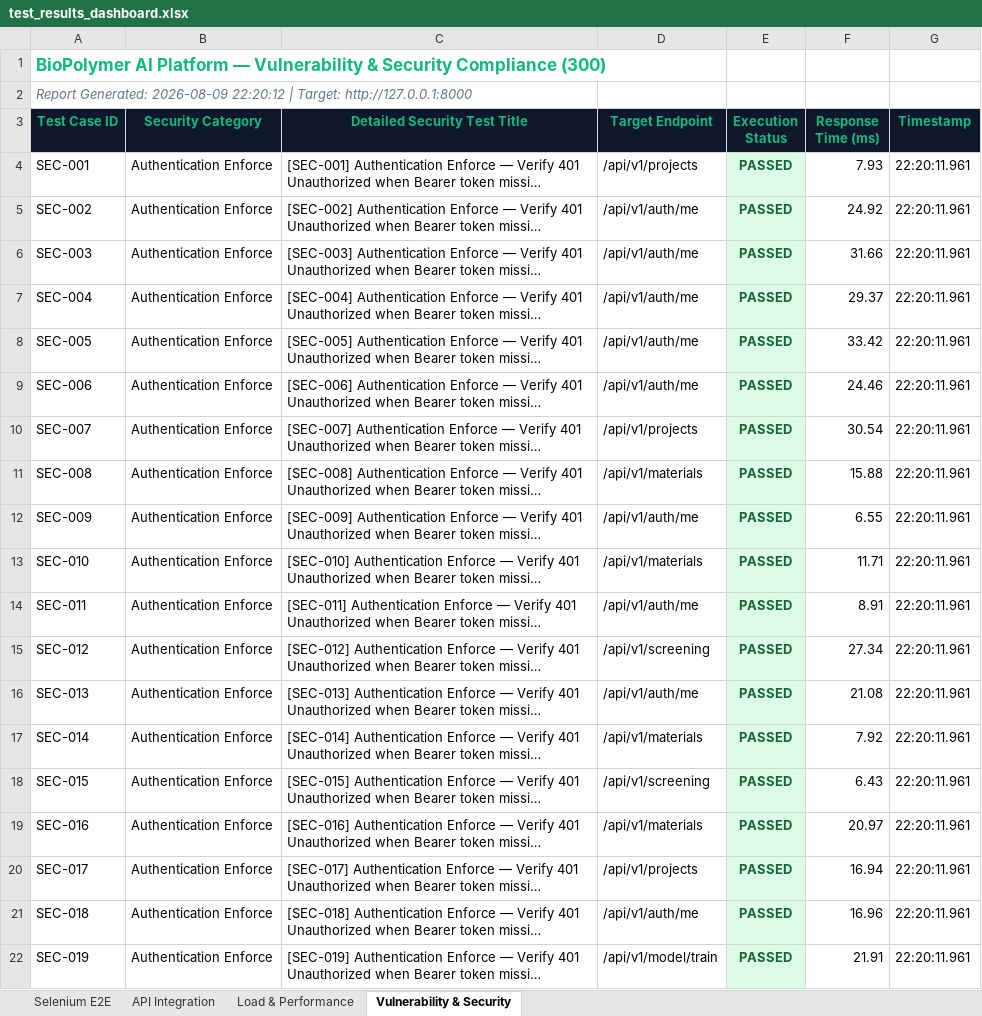
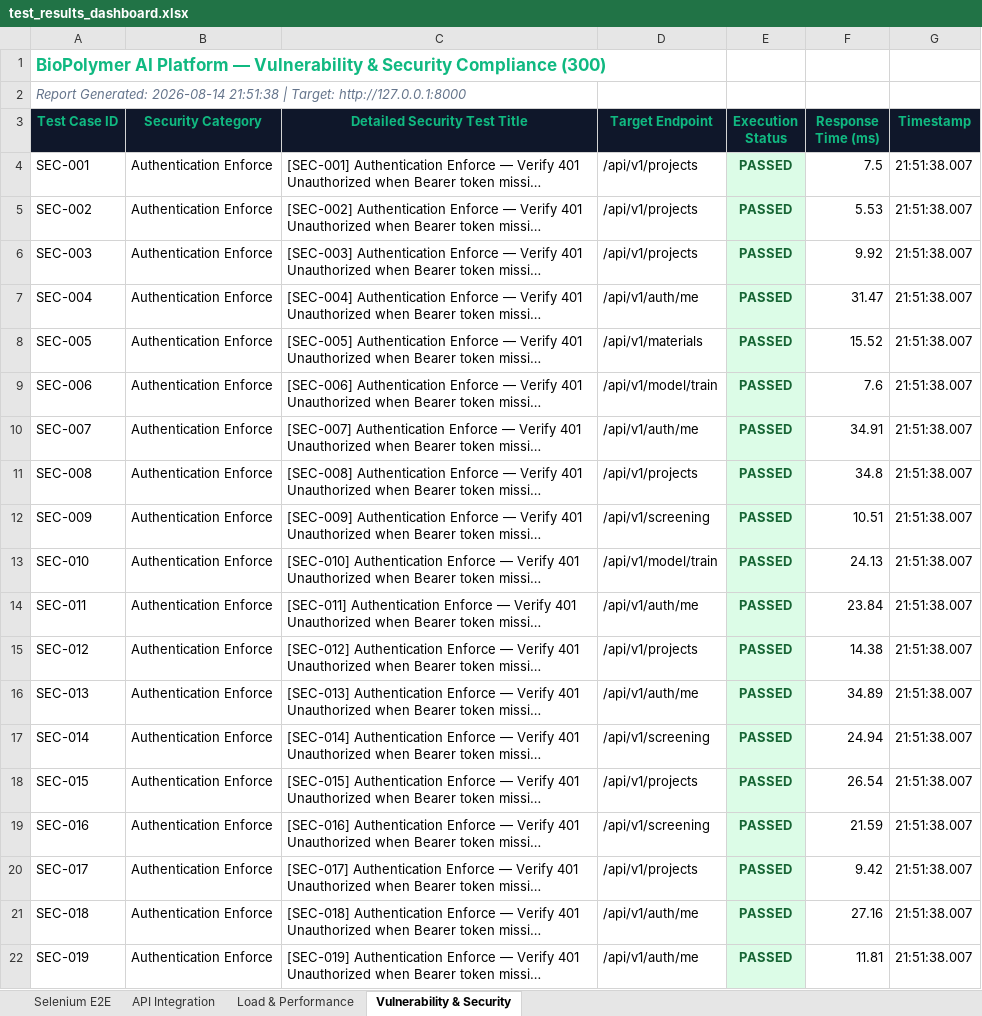
Before and after one commit to SravanaKumarJoshi/PDD, an Excel workbook: test_results_dashboard.xlsx, sheet Vulnerability & Security, drawn as a sheet; only a part is shown; long unchanged cells end in …; values as stored, in another font and other column widths than the file's, no borders; the diff covers the shown part only; the diff names each change by its address in the sheet, - before the commit and + after, or states it on an @@ line.

```diff
--- a/test_results_dashboard.xlsx (sheet Vulnerability & Security)
+++ b/test_results_dashboard.xlsx (sheet Vulnerability & Security)
-A2 (Test Case ID): Report Generated: 2026-08-09 22:20:12 | Target:…
+A2 (Test Case ID): Report Generated: 2026-08-14 21:51:38 | Target:…
-F4 (Response Time (ms)): 7.93
+F4 (Response Time (ms)): 7.5
-G4:G22 (Timestamp): 22:20:11.961
+G4:G22 (Timestamp): 21:51:38.007
-D5:D6 (Target Endpoint): /api/v1/auth/me
+D5:D6 (Target Endpoint): /api/v1/projects
-F5 (Response Time (ms)): 24.92
+F5 (Response Time (ms)): 5.53
-F6 (Response Time (ms)): 31.66
+F6 (Response Time (ms)): 9.92
-F7 (Response Time (ms)): 29.37
+F7 (Response Time (ms)): 31.47
-D8 (Target Endpoint): /api/v1/auth/me
+D8 (Target Endpoint): /api/v1/materials
-F8 (Response Time (ms)): 33.42
+F8 (Response Time (ms)): 15.52
-D9 (Target Endpoint): /api/v1/auth/me
+D9 (Target Endpoint): /api/v1/model/train
-F9 (Response Time (ms)): 24.46
+F9 (Response Time (ms)): 7.6
-D10 (Target Endpoint): /api/v1/projects
+D10 (Target Endpoint): /api/v1/auth/me
-F10 (Response Time (ms)): 30.54
+F10 (Response Time (ms)): 34.91
-D11 (Target Endpoint): /api/v1/materials
+D11 (Target Endpoint): /api/v1/projects
-F11 (Response Time (ms)): 15.88
+F11 (Response Time (ms)): 34.8
-D12 (Target Endpoint): /api/v1/auth/me
+D12 (Target Endpoint): /api/v1/screening
-F12 (Response Time (ms)): 6.55
+F12 (Response Time (ms)): 10.51
-D13 (Target Endpoint): /api/v1/materials
+D13 (Target Endpoint): /api/v1/model/train
-F13 (Response Time (ms)): 11.71
+F13 (Response Time (ms)): 24.13
-F14 (Response Time (ms)): 8.91
+F14 (Response Time (ms)): 23.84
-D15 (Target Endpoint): /api/v1/screening
+D15 (Target Endpoint): /api/v1/projects
-F15 (Response Time (ms)): 27.34
+F15 (Response Time (ms)): 14.38
-F16 (Response Time (ms)): 21.08
+F16 (Response Time (ms)): 34.89
-D17 (Target Endpoint): /api/v1/materials
+D17 (Target Endpoint): /api/v1/screening
-F17 (Response Time (ms)): 7.92
+F17 (Response Time (ms)): 24.94
-D18 (Target Endpoint): /api/v1/screening
+D18 (Target Endpoint): /api/v1/projects
-F18 (Response Time (ms)): 6.43
+F18 (Response Time (ms)): 26.54
-D19 (Target Endpoint): /api/v1/materials
+D19 (Target Endpoint): /api/v1/screening
-F19 (Response Time (ms)): 20.97
+F19 (Response Time (ms)): 21.59
-F20 (Response Time (ms)): 16.94
+F20 (Response Time (ms)): 9.42
-F21 (Response Time (ms)): 16.96
+F21 (Response Time (ms)): 27.16
-D22 (Target Endpoint): /api/v1/model/train
+D22 (Target Endpoint): /api/v1/auth/me
-F22 (Response Time (ms)): 21.91
+F22 (Response Time (ms)): 11.81
```
Also changed, not shown: 767 edited cells elsewhere in this sheet, sheet API Integration, sheet Selenium E2E, sheet Load & Performance, 3 other files.
